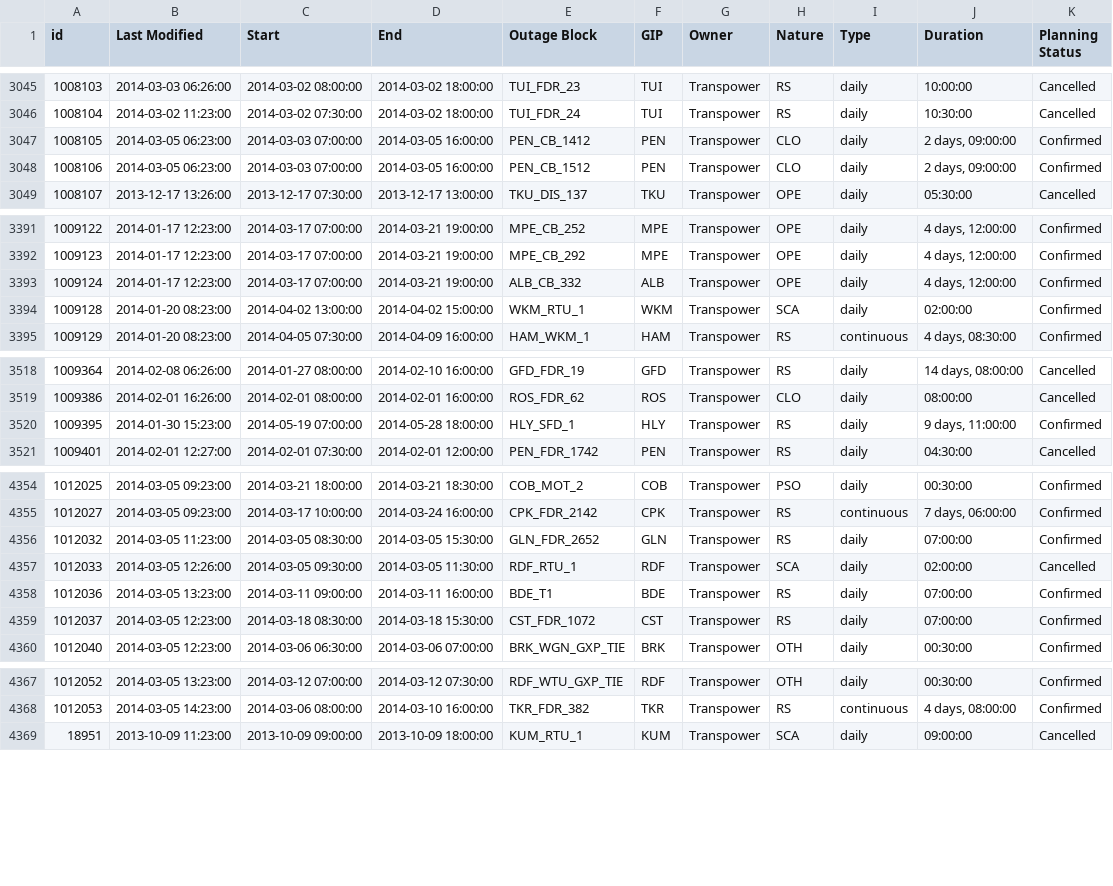
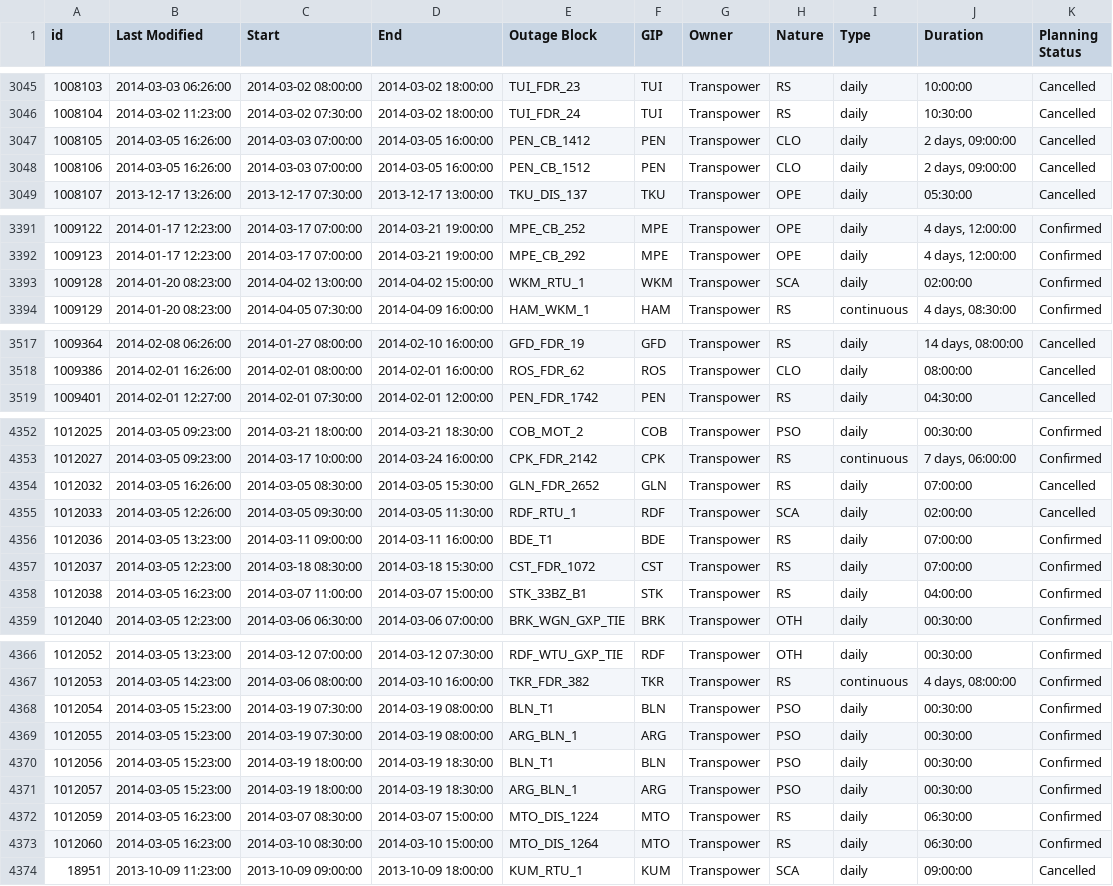
Before and after one commit to ElectricityAuthority/pocp, a CSV file: pocp_transmission_data_year.csv, drawn as a sheet; only a part is shown, gaps mark what is left out; the diff covers the shown part only.

Commit message:
Data Update 2014-03-05 19:05:34

```diff
--- a/pocp_transmission_data_year.csv
+++ b/pocp_transmission_data_year.csv
@@ -3046,4 +3046,4 @@ id,Last Modified,Start,End,Outage Block,GIP,Owner,Nature,Type,Duration,Planning
 1008104,2014-03-02 11:23:00,2014-03-02 07:30:00,2014-03-02 18:00:00,TUI_FDR_24,TUI,Transpower,RS,daily,10:30:00,Cancelled
-1008105,2014-03-05 06:23:00,2014-03-03 07:00:00,2014-03-05 16:00:00,PEN_CB_1412,PEN,Transpower,CLO,daily,"2 days, 09:00:00",Confirmed
-1008106,2014-03-05 06:23:00,2014-03-03 07:00:00,2014-03-05 16:00:00,PEN_CB_1512,PEN,Transpower,CLO,daily,"2 days, 09:00:00",Confirmed
+1008105,2014-03-05 16:26:00,2014-03-03 07:00:00,2014-03-05 16:00:00,PEN_CB_1412,PEN,Transpower,CLO,daily,"2 days, 09:00:00",Cancelled
+1008106,2014-03-05 16:26:00,2014-03-03 07:00:00,2014-03-05 16:00:00,PEN_CB_1512,PEN,Transpower,CLO,daily,"2 days, 09:00:00",Cancelled
 1008107,2013-12-17 13:26:00,2013-12-17 07:30:00,2013-12-17 13:00:00,TKU_DIS_137,TKU,Transpower,OPE,daily,05:30:00,Cancelled
@@ -3392,3 +3392,2 @@ id,Last Modified,Start,End,Outage Block,GIP,Owner,Nature,Type,Duration,Planning
 1009123,2014-01-17 12:23:00,2014-03-17 07:00:00,2014-03-21 19:00:00,MPE_CB_292,MPE,Transpower,OPE,daily,"4 days, 12:00:00",Confirmed
-1009124,2014-01-17 12:23:00,2014-03-17 07:00:00,2014-03-21 19:00:00,ALB_CB_332,ALB,Transpower,OPE,daily,"4 days, 12:00:00",Confirmed
 1009128,2014-01-20 08:23:00,2014-04-02 13:00:00,2014-04-02 15:00:00,WKM_RTU_1,WKM,Transpower,SCA,daily,02:00:00,Confirmed
@@ -3519,3 +3518,2 @@ id,Last Modified,Start,End,Outage Block,GIP,Owner,Nature,Type,Duration,Planning
 1009386,2014-02-01 16:26:00,2014-02-01 08:00:00,2014-02-01 16:00:00,ROS_FDR_62,ROS,Transpower,CLO,daily,08:00:00,Cancelled
-1009395,2014-01-30 15:23:00,2014-05-19 07:00:00,2014-05-28 18:00:00,HLY_SFD_1,HLY,Transpower,RS,daily,"9 days, 11:00:00",Confirmed
 1009401,2014-02-01 12:27:00,2014-02-01 07:30:00,2014-02-01 12:00:00,PEN_FDR_1742,PEN,Transpower,RS,daily,04:30:00,Cancelled
@@ -4355,3 +4353,3 @@ id,Last Modified,Start,End,Outage Block,GIP,Owner,Nature,Type,Duration,Planning
 1012027,2014-03-05 09:23:00,2014-03-17 10:00:00,2014-03-24 16:00:00,CPK_FDR_2142,CPK,Transpower,RS,continuous,"7 days, 06:00:00",Confirmed
-1012032,2014-03-05 11:23:00,2014-03-05 08:30:00,2014-03-05 15:30:00,GLN_FDR_2652,GLN,Transpower,RS,daily,07:00:00,Confirmed
+1012032,2014-03-05 16:26:00,2014-03-05 08:30:00,2014-03-05 15:30:00,GLN_FDR_2652,GLN,Transpower,RS,daily,07:00:00,Cancelled
 1012033,2014-03-05 12:26:00,2014-03-05 09:30:00,2014-03-05 11:30:00,RDF_RTU_1,RDF,Transpower,SCA,daily,02:00:00,Cancelled
@@ -4359,2 +4357,3 @@ id,Last Modified,Start,End,Outage Block,GIP,Owner,Nature,Type,Duration,Planning
 1012037,2014-03-05 12:23:00,2014-03-18 08:30:00,2014-03-18 15:30:00,CST_FDR_1072,CST,Transpower,RS,daily,07:00:00,Confirmed
+1012038,2014-03-05 16:23:00,2014-03-07 11:00:00,2014-03-07 15:00:00,STK_33BZ_B1,STK,Transpower,RS,daily,04:00:00,Confirmed
 1012040,2014-03-05 12:23:00,2014-03-06 06:30:00,2014-03-06 07:00:00,BRK_WGN_GXP_TIE,BRK,Transpower,OTH,daily,00:30:00,Confirmed
@@ -4368,2 +4367,8 @@ id,Last Modified,Start,End,Outage Block,GIP,Owner,Nature,Type,Duration,Planning
 1012053,2014-03-05 14:23:00,2014-03-06 08:00:00,2014-03-10 16:00:00,TKR_FDR_382,TKR,Transpower,RS,continuous,"4 days, 08:00:00",Confirmed
+1012054,2014-03-05 15:23:00,2014-03-19 07:30:00,2014-03-19 08:00:00,BLN_T1,BLN,Transpower,PSO,daily,00:30:00,Confirmed
+1012055,2014-03-05 15:23:00,2014-03-19 07:30:00,2014-03-19 08:00:00,ARG_BLN_1,ARG,Transpower,PSO,daily,00:30:00,Confirmed
+1012056,2014-03-05 15:23:00,2014-03-19 18:00:00,2014-03-19 18:30:00,BLN_T1,BLN,Transpower,PSO,daily,00:30:00,Confirmed
+1012057,2014-03-05 15:23:00,2014-03-19 18:00:00,2014-03-19 18:30:00,ARG_BLN_1,ARG,Transpower,PSO,daily,00:30:00,Confirmed
+1012059,2014-03-05 16:23:00,2014-03-07 08:30:00,2014-03-07 15:00:00,MTO_DIS_1224,MTO,Transpower,RS,daily,06:30:00,Confirmed
+1012060,2014-03-05 16:23:00,2014-03-10 08:30:00,2014-03-10 15:00:00,MTO_DIS_1264,MTO,Transpower,RS,daily,06:30:00,Confirmed
 18951,2013-10-09 11:23:00,2013-10-09 09:00:00,2013-10-09 18:00:00,KUM_RTU_1,KUM,Transpower,SCA,daily,09:00:00,Cancelled
```
Also changed, not shown: 42 edited cells elsewhere in this file, 1 other file.
